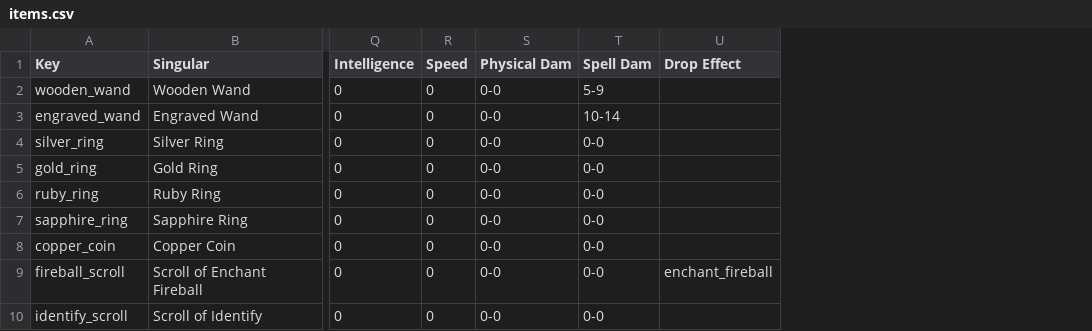
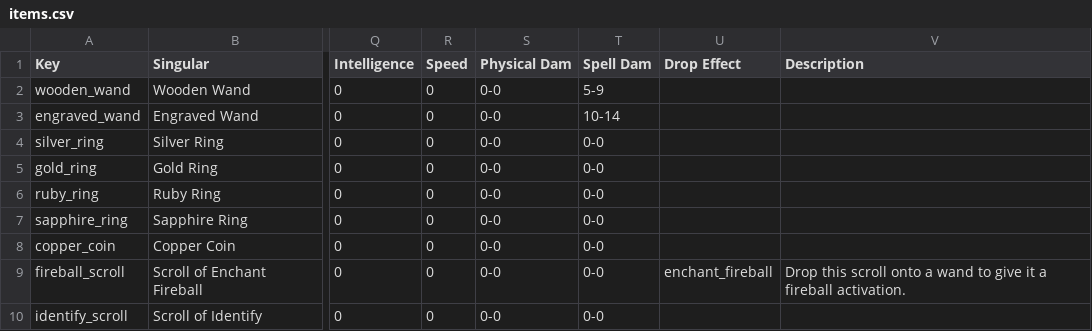
Before and after one commit to Varkalandar/rust_and_dust, a CSV file: resources/items/items.csv, drawn as a sheet; only a part is shown, gaps mark what is left out; the diff names each change by its address in the sheet, - before the commit and + after, or states it on an @@ line.

Commit message:
NEW: Item description shown in item popup. Multi line text rendering function.

```diff
--- a/resources/items/items.csv
+++ b/resources/items/items.csv
+column V (Description), row 9: Drop this scroll onto a wand to give it a fireball activation.
```
Also changed, not shown: 3 other files.
